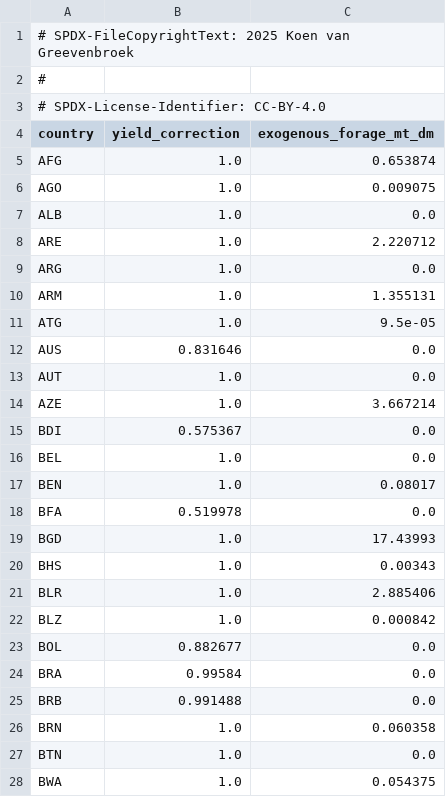
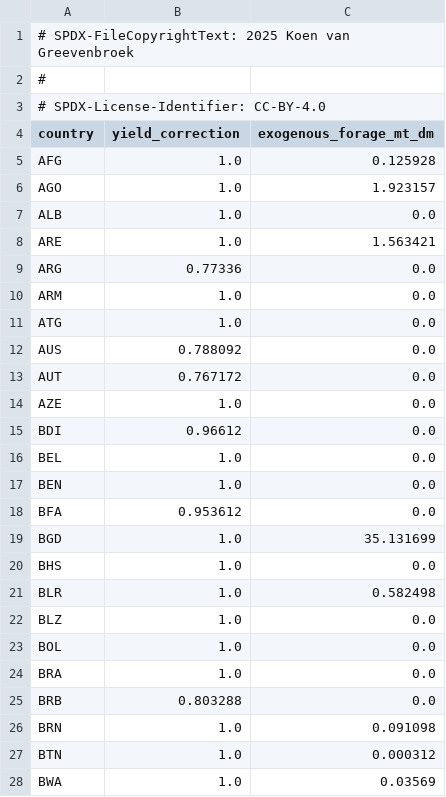
Before and after one commit to Sustainable-Solutions-Lab/GLADE, a CSV file: data/curated/grassland_forage_calibration.csv, drawn as a sheet; only a part is shown; the diff covers the shown part only.

```diff
--- a/data/curated/grassland_forage_calibration.csv
+++ b/data/curated/grassland_forage_calibration.csv
@@ -4,25 +4,25 @@
 country,yield_correction,exogenous_forage_mt_dm
-AFG,1.0,0.653874
-AGO,1.0,0.009075
+AFG,1.0,0.125928
+AGO,1.0,1.923157
 ALB,1.0,0.0
-ARE,1.0,2.220712
-ARG,1.0,0.0
-ARM,1.0,1.355131
-ATG,1.0,9.5e-05
-AUS,0.831646,0.0
-AUT,1.0,0.0
-AZE,1.0,3.667214
-BDI,0.575367,0.0
+ARE,1.0,1.563421
+ARG,0.77336,0.0
+ARM,1.0,0.0
+ATG,1.0,0.0
+AUS,0.788092,0.0
+AUT,0.767172,0.0
+AZE,1.0,0.0
+BDI,0.96612,0.0
 BEL,1.0,0.0
-BEN,1.0,0.08017
-BFA,0.519978,0.0
-BGD,1.0,17.43993
-BHS,1.0,0.00343
-BLR,1.0,2.885406
-BLZ,1.0,0.000842
-BOL,0.882677,0.0
-BRA,0.99584,0.0
-BRB,0.991488,0.0
-BRN,1.0,0.060358
-BTN,1.0,0.0
-BWA,1.0,0.054375
+BEN,1.0,0.0
+BFA,0.953612,0.0
+BGD,1.0,35.131699
+BHS,1.0,0.0
+BLR,1.0,0.582498
+BLZ,1.0,0.0
+BOL,1.0,0.0
+BRA,1.0,0.0
+BRB,0.803288,0.0
+BRN,1.0,0.091098
+BTN,1.0,0.000312
+BWA,1.0,0.03569
```
Also changed, not shown: 5 added rows, 9 removed rows and 131 edited cells elsewhere in this file, data/curated/feed_efficiency_calibration.csv, 18 other files.
